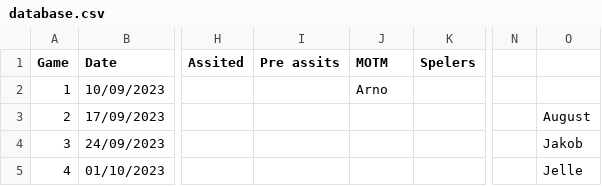
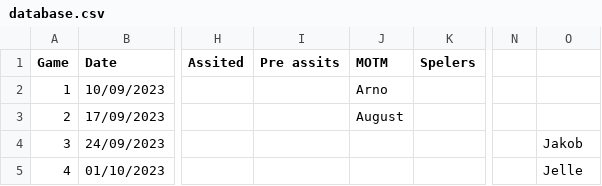
Before and after one commit to 01032213/website_bammbamm, a CSV file: Website_soccer_final/assets/database.csv, drawn as a sheet; only a part is shown, gaps mark what is left out; the diff names each change by its address in the sheet, - before the commit and + after, or states it on an @@ line.

Commit message:
Update database.csv
spelers kolom dichter bij

```diff
--- a/Website_soccer_final/assets/database.csv
+++ b/Website_soccer_final/assets/database.csv
-J3 (MOTM): (empty)
+J3 (MOTM): August
-O3: August
+O3: (empty)
```
